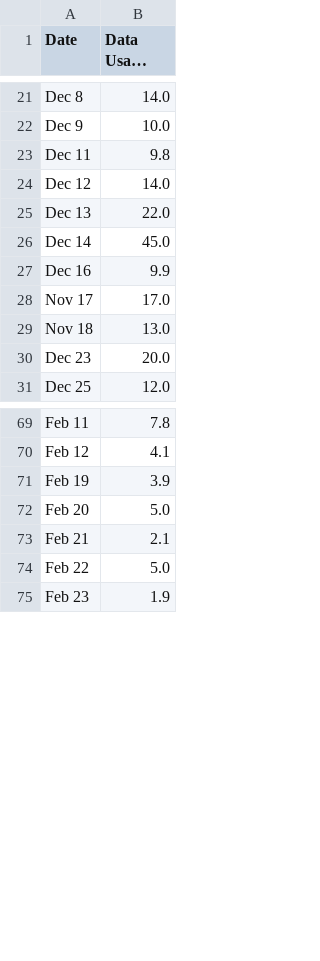
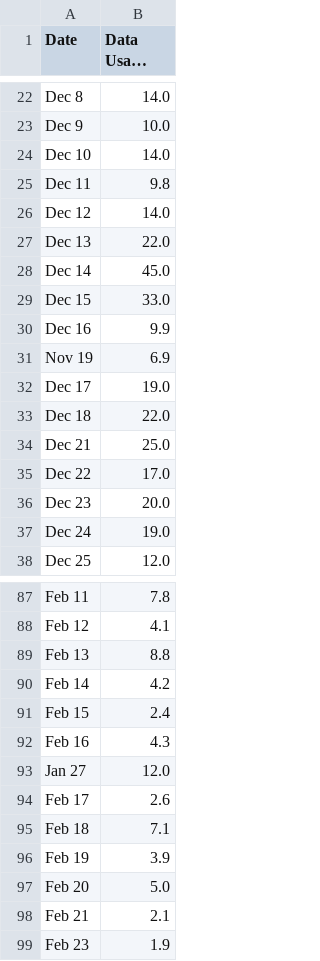
Before and after one commit to Marjires/starlink-webscraper, a CSV file: starlink_usage.csv, drawn as a sheet; only a part is shown, gaps mark what is left out; long unchanged cells end in …; the diff covers the shown part only.

Commit message:
Add files via upload

```diff
--- a/starlink_usage.csv
+++ b/starlink_usage.csv
@@ -22,2 +23,3 @@ Dec 8,14.0
 Dec 9,10.0
+Dec 10,14.0
 Dec 11,9.8
@@ -26,6 +28,11 @@ Dec 13,22.0
 Dec 14,45.0
+Dec 15,33.0
 Dec 16,9.9
-Nov 17,17.0
-Nov 18,13.0
+Nov 19,6.9
+Dec 17,19.0
+Dec 18,22.0
+Dec 21,25.0
+Dec 22,17.0
 Dec 23,20.0
+Dec 24,19.0
 Dec 25,12.0
@@ -70,2 +88,9 @@ Feb 11,7.8
 Feb 12,4.1
+Feb 13,8.8
+Feb 14,4.2
+Feb 15,2.4
+Feb 16,4.3
+Jan 27,12.0
+Feb 17,2.6
+Feb 18,7.1
 Feb 19,3.9
@@ -73,3 +98,2 @@ Feb 20,5.0
 Feb 21,2.1
-Feb 22,5.0
 Feb 23,1.9
```
Also changed, not shown: 22 added rows, 18 moved rows and 1 edited cell elsewhere in this file.
